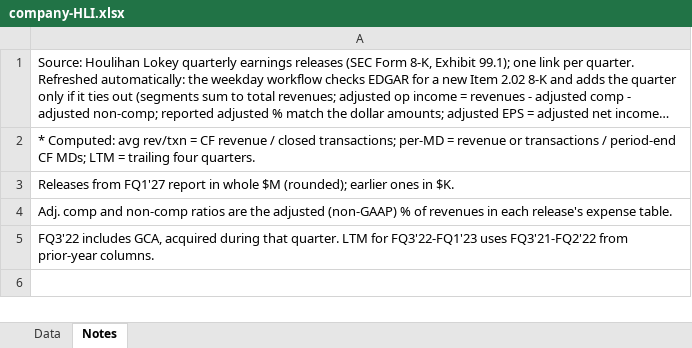
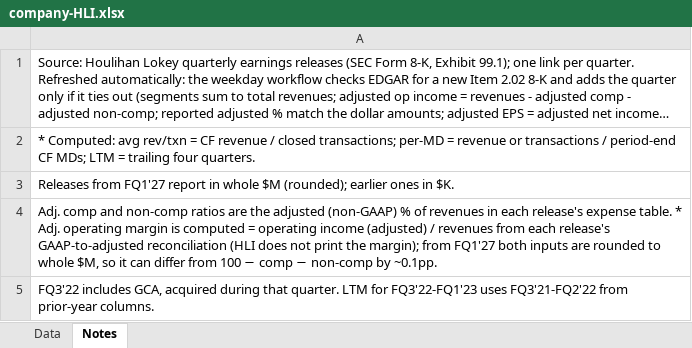
Before and after one commit to ehines12/research-hub, an Excel workbook: data/company-HLI.xlsx, sheet Notes, drawn as a sheet; long unchanged cells end in …; values as stored, in another font and other column widths than the file's, no borders; the diff names each change by its address in the sheet, - before the commit and + after, or states it on an @@ line.

Commit message:
HLI: add adjusted operating margin (operating income adjusted / revenues, parsed from each 8-K reconciliation) - table/CSV/Excel column, margins chart line, latest-quarter card; required field for auto-refreshed quarters

```diff
--- a/data/company-HLI.xlsx (sheet Notes)
+++ b/data/company-HLI.xlsx (sheet Notes)
-A4: …expense table.
+A4: …expense table. * Adj. operating margin is computed = operating income (adjusted) / revenues from each release's GAAP-to-adjusted reconciliation (HLI does not print the margin); from FQ1'27 both inputs are rounded to whole $M, so it can differ from 100 − comp − non-comp by ~0.1pp.
```
Also changed, not shown: sheet Data, 4 other files.
